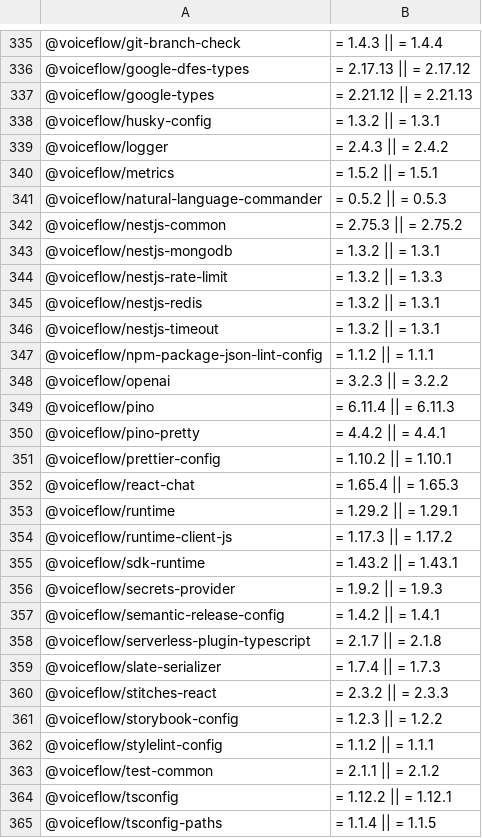
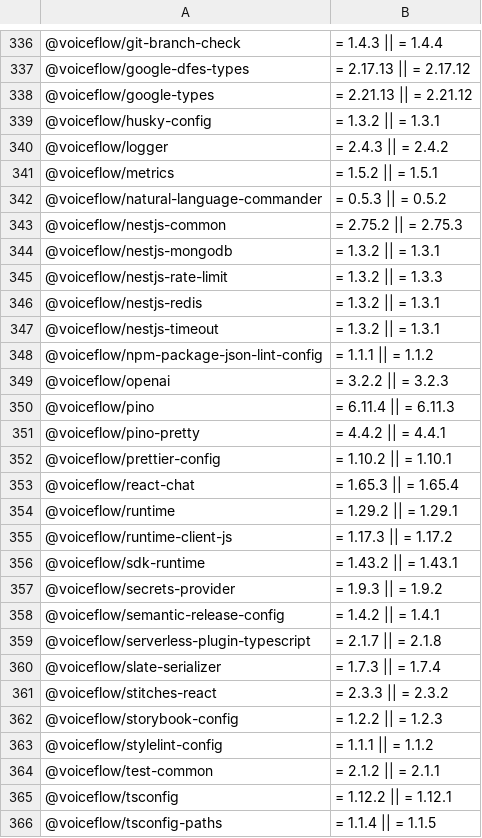
Before and after one commit to wiz-sec-public/wiz-research-iocs, a CSV file: reports/shai-hulud-2-packages.csv, drawn as a sheet; only a part is shown, gaps mark what is left out; addresses are those after the commit; the diff covers the shown part only; the diff names each change by its address in the sheet, - before the commit and + after, or states it on an @@ line.

Commit message:
Update shai-hulud-2-packages.csv

```diff
--- a/reports/shai-hulud-2-packages.csv
+++ b/reports/shai-hulud-2-packages.csv
-B338: = 2.21.12 || = 2.21.13
+B338: = 2.21.13 || = 2.21.12
-B342: = 0.5.2 || = 0.5.3
+B342: = 0.5.3 || = 0.5.2
-B343: = 2.75.3 || = 2.75.2
+B343: = 2.75.2 || = 2.75.3
-B348: = 1.1.2 || = 1.1.1
+B348: = 1.1.1 || = 1.1.2
-B349: = 3.2.3 || = 3.2.2
+B349: = 3.2.2 || = 3.2.3
-B353: = 1.65.4 || = 1.65.3
+B353: = 1.65.3 || = 1.65.4
-B357: = 1.9.2 || = 1.9.3
+B357: = 1.9.3 || = 1.9.2
-B360: = 1.7.4 || = 1.7.3
+B360: = 1.7.3 || = 1.7.4
-B361: = 2.3.2 || = 2.3.3
+B361: = 2.3.3 || = 2.3.2
-B362: = 1.2.3 || = 1.2.2
+B362: = 1.2.2 || = 1.2.3
-B363: = 1.1.2 || = 1.1.1
+B363: = 1.1.1 || = 1.1.2
-B364: = 2.1.1 || = 2.1.2
+B364: = 2.1.2 || = 2.1.1
```
Also changed, not shown: 8 added rows and 96 edited cells elsewhere in this file.
